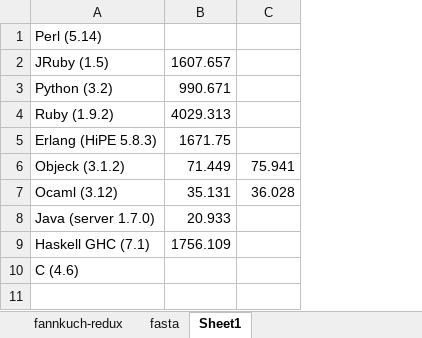
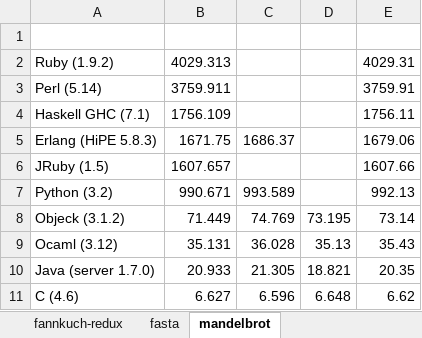
Before and after one commit to objeck/objeck-lang, an Excel workbook: wip/timming/benchmarks.xlsx, sheet mandelbrot, drawn as a sheet; values as stored, in another font and other column widths than the file's, no borders; charts and pictures not drawn; removed rows and columns are numbered as before the commit, all else as after; the diff names each change by its address in the sheet, - before the commit and + after, or states it on an @@ line.

Commit message:
mandelbrot benchmarks

```diff
--- a/wip/timming/benchmarks.xlsx (sheet mandelbrot)
+++ b/wip/timming/benchmarks.xlsx (sheet mandelbrot)
-sheet tab: Sheet1
+sheet tab: mandelbrot
+column D, rows 8-11: 73.195 | 35.13 | 18.821 | 6.648
+column E, row 3: 3759.91; rows 6-11: 1607.66 | 992.13 | 73.14 | 35.43 | 20.35 | 6.62
+row 1: (empty)
@@ row 4 moved to row 2: Ruby (1.9.2) @@
-B3: (empty)
+B3: 3759.911
@@ row 9 moved to row 4: Haskell GHC (7.1) @@
+row 5: Erlang (HiPE 5.8.3) | 1671.75 | 1686.37 |  | 1679.06
-C7: (empty)
+C7: 993.589
-row 5: Erlang (HiPE 5.8.3) | 1671.75
-C8: 75.941
+C8: 74.769
-C10: (empty)
+C10: 21.305
-B11: (empty)
+B11: 6.627
-C11: (empty)
+C11: 6.596
```
Also changed, not shown: charts or pictures, 1 other file.
